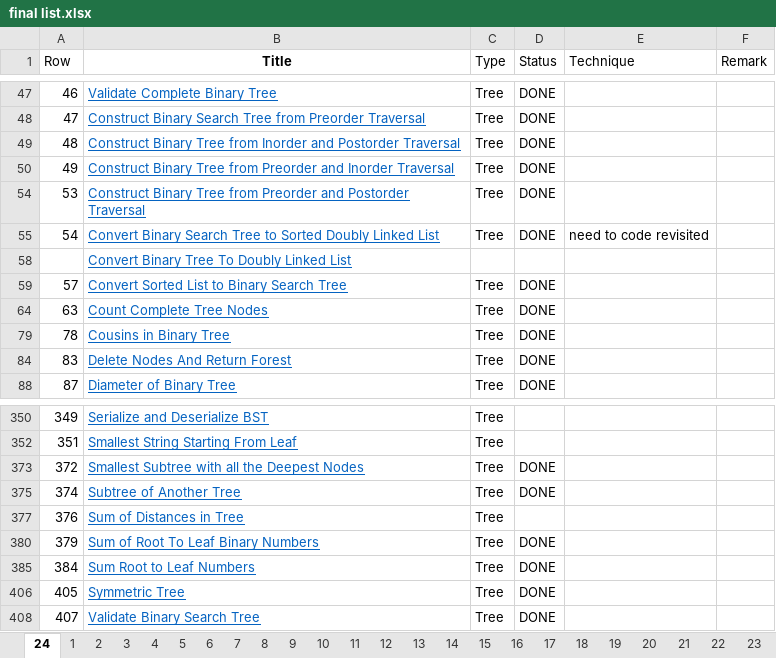
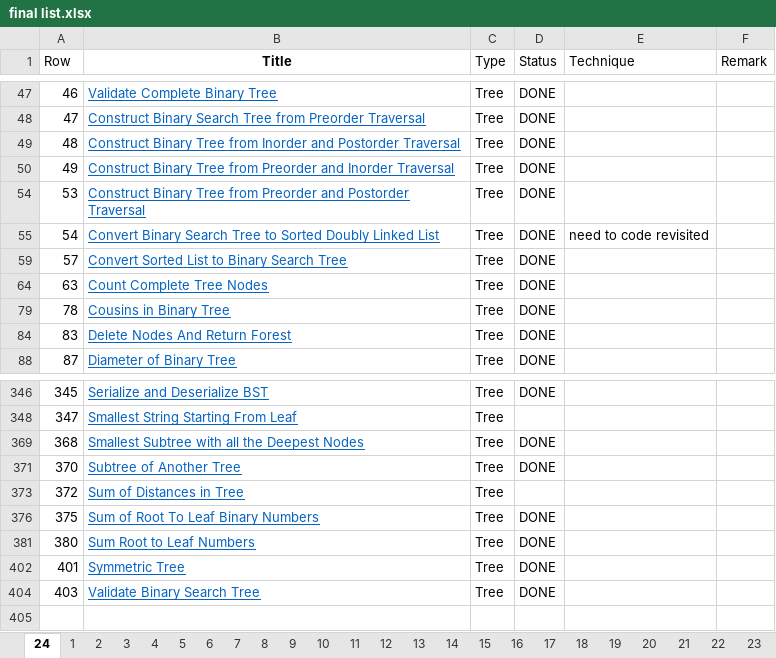
Before and after one commit to kaushalkumar22/idl-datastructure, an Excel workbook: final list.xlsx, sheet 24, drawn as a sheet; only a part is shown, gaps mark what is left out; values as stored, in another font and other column widths than the file's, no borders; removed rows and columns are numbered as before the commit, all else as after; the diff covers the shown part only; the diff names each change by its address in the sheet, - before the commit and + after, or states it on an @@ line.

Commit message:
tree

```diff
--- a/final list.xlsx (sheet 24)
+++ b/final list.xlsx (sheet 24)
@@ row 58 hidden:  | Convert Binary Tree To Doubly Linked List @@
-A346 (Row): 349
+A346 (Row): 345
-D346 (Status): (empty)
+D346 (Status): DONE
-A348 (Row): 351
+A348 (Row): 347
-A369 (Row): 372
+A369 (Row): 368
-A371 (Row): 374
+A371 (Row): 370
-A373 (Row): 376
+A373 (Row): 372
-A376 (Row): 379
+A376 (Row): 375
-A381 (Row): 384
+A381 (Row): 380
-A402 (Row): 405
+A402 (Row): 401
-A404 (Row): 407
+A404 (Row): 403
```
Also changed, not shown: 1 added row, 7 removed rows and 26 edited cells elsewhere in this sheet, hidden cells, 24 other files.
